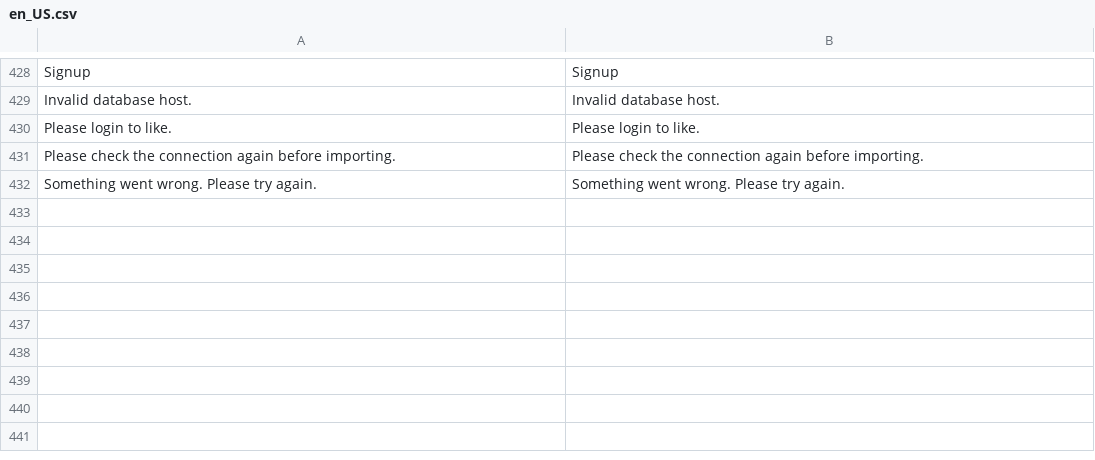
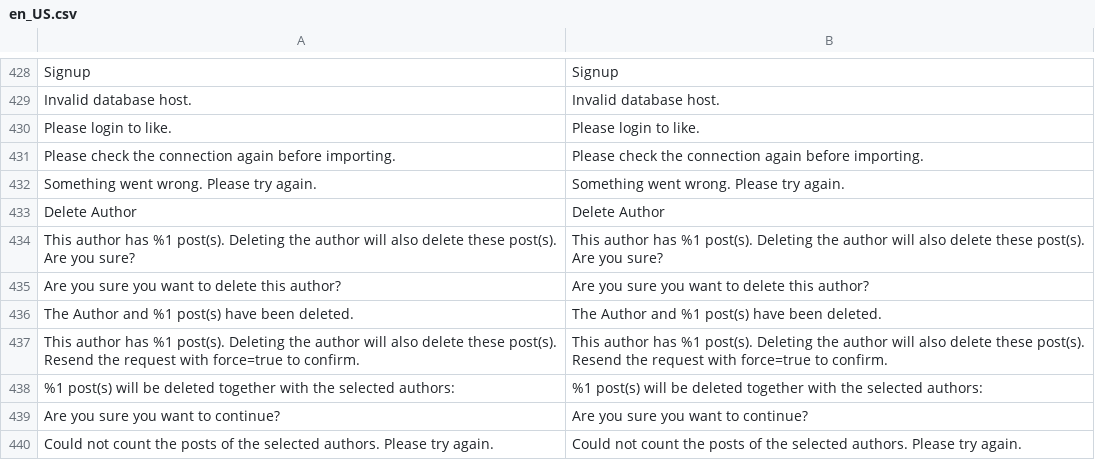
Before and after one commit to mageplaza/magento-2-blog, a CSV file: i18n/en_US.csv, drawn as a sheet; only a part is shown, gaps mark what is left out.

```diff
--- a/i18n/en_US.csv
+++ b/i18n/en_US.csv
@@ -432 +432,9 @@ Signup,Signup
 "Something went wrong. Please try again.","Something went wrong. Please try again."
+"Delete Author","Delete Author"
+"This author has %1 post(s). Deleting the author will also delete these post(s). Are you sure?","This author has %1 post(s). Deleting the author will also delete these post(s). Are you sure?"
+"Are you sure you want to delete this author?","Are you sure you want to delete this author?"
+"The Author and %1 post(s) have been deleted.","The Author and %1 post(s) have been deleted."
+"This author has %1 post(s). Deleting the author will also delete these post(s). Resend the request with force=true to confirm.","This author has %1 post(s). Deleting the author will also delete these post(s). Resend the request with force=true to confirm."
+"%1 post(s) will be deleted together with the selected authors:","%1 post(s) will be deleted together with the selected authors:"
+"Are you sure you want to continue?","Are you sure you want to continue?"
+"Could not count the posts of the selected authors. Please try again.","Could not count the posts of the selected authors. Please try again."
```
